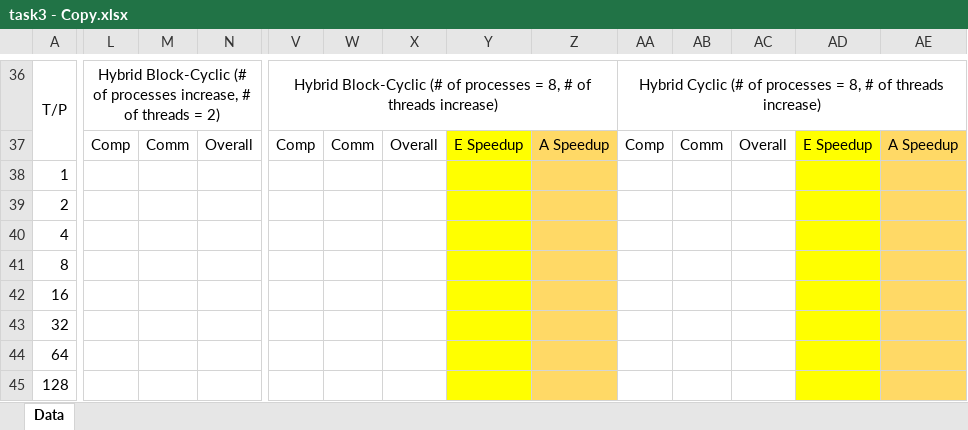
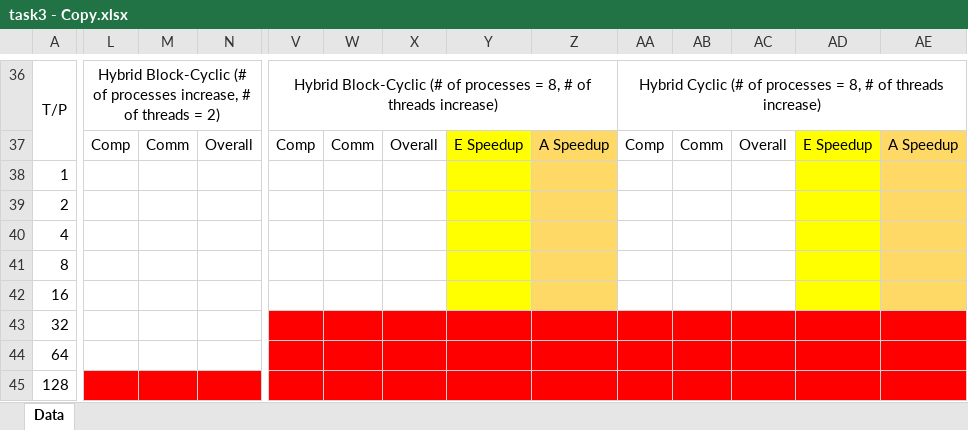
Before and after one commit to sshe0113/FIT3143_lab01, an Excel workbook: Lab 02/graph/task3 - Copy.xlsx, sheet Data, drawn as a sheet; only a part is shown, gaps mark what is left out; values as stored, in another font and other column widths than the file's, no borders; the diff covers the shown part only; the diff names each change by its address in the sheet, - before the commit and + after, or states it on an @@ line.

```diff
--- a/Lab 02/graph/task3 - Copy.xlsx (sheet Data)
+++ b/Lab 02/graph/task3 - Copy.xlsx (sheet Data)
-V43:X45 fill: none
+V43:X45 fill: #FF0000
-Y43:Y45 fill: #FFFF00
+Y43:Y45 fill: #FF0000
-Z43:Z45 fill: #FFD966
+Z43:Z45 fill: #FF0000
-AA43:AC45 fill: none
+AA43:AC45 fill: #FF0000
-AD43:AD45 fill: #FFFF00
+AD43:AD45 fill: #FF0000
-AE43:AE45 fill: #FFD966
+AE43:AE45 fill: #FF0000
-L45:N45 fill: none
+L45:N45 fill: #FF0000
```
Also changed, not shown: cell formats elsewhere in this sheet, 1 other file.
